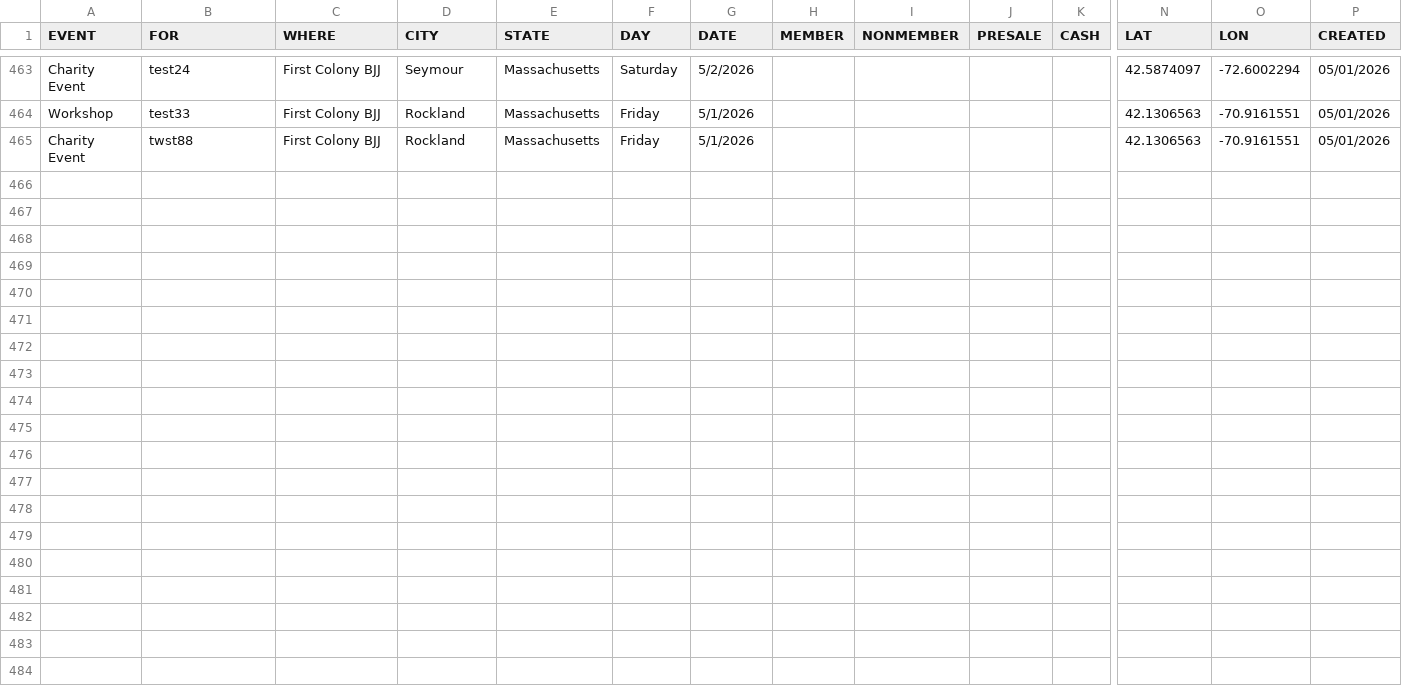
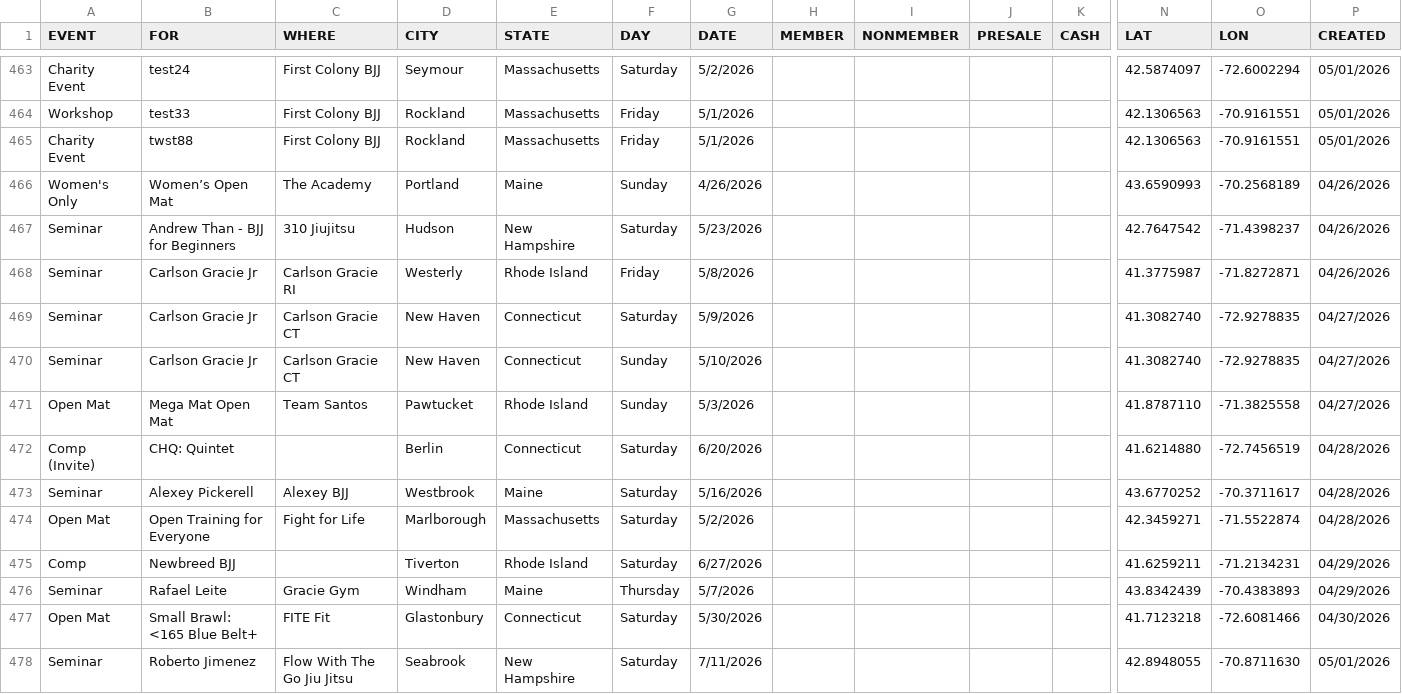
Before and after one commit to anyjiujitsu/anyjiujitsudev.github.io, a CSV file: events.csv, drawn as a sheet; only a part is shown, gaps mark what is left out; rows hold the shown columns only; the diff names each change by its address in the sheet, - before the commit and + after, or states it on an @@ line.

Commit message:
Update events.csv

```diff
--- a/events.csv
+++ b/events.csv
+row 466: Women's Only | Women’s Open Mat | The Academy | Portland | Maine | Sunday | 4/26/2026 |  |  |  |  | 43.6590993 | -70.2568189 | 04/26/2026
+row 467: Seminar | Andrew Than - BJJ for Beginners | 310 Jiujitsu | Hudson | New Hampshire | Saturday | 5/23/2026 |  |  |  |  | 42.7647542 | -71.4398237 | 04/26/2026
+row 468: Seminar | Carlson Gracie Jr | Carlson Gracie RI | Westerly | Rhode Island | Friday | 5/8/2026 |  |  |  |  | 41.3775987 | -71.8272871 | 04/26/2026
+row 469: Seminar | Carlson Gracie Jr | Carlson Gracie CT | New Haven | Connecticut | Saturday | 5/9/2026 |  |  |  |  | 41.3082740 | -72.9278835 | 04/27/2026
+row 470: Seminar | Carlson Gracie Jr | Carlson Gracie CT | New Haven | Connecticut | Sunday | 5/10/2026 |  |  |  |  | 41.3082740 | -72.9278835 | 04/27/2026
+row 471: Open Mat | Mega Mat Open Mat | Team Santos | Pawtucket | Rhode Island | Sunday | 5/3/2026 |  |  |  |  | 41.8787110 | -71.3825558 | 04/27/2026
+row 472: Comp (Invite) | CHQ: Quintet |  | Berlin | Connecticut | Saturday | 6/20/2026 |  |  |  |  | 41.6214880 | -72.7456519 | 04/28/2026
+row 473: Seminar | Alexey Pickerell | Alexey BJJ | Westbrook | Maine | Saturday | 5/16/2026 |  |  |  |  | 43.6770252 | -70.3711617 | 04/28/2026
+row 474: Open Mat | Open Training for Everyone | Fight for Life | Marlborough | Massachusetts | Saturday | 5/2/2026 |  |  |  |  | 42.3459271 | -71.5522874 | 04/28/2026
+row 475: Comp | Newbreed BJJ |  | Tiverton | Rhode Island | Saturday | 6/27/2026 |  |  |  |  | 41.6259211 | -71.2134231 | 04/29/2026
+row 476: Seminar | Rafael Leite | Gracie Gym | Windham | Maine | Thursday | 5/7/2026 |  |  |  |  | 43.8342439 | -70.4383893 | 04/29/2026
+row 477: Open Mat | Small Brawl: <165 Blue Belt+ | FITE Fit | Glastonbury | Connecticut | Saturday | 5/30/2026 |  |  |  |  | 41.7123218 | -72.6081466 | 04/30/2026
+row 478: Seminar | Roberto Jimenez | Flow With The Go Jiu Jitsu | Seabrook | New Hampshire | Saturday | 7/11/2026 |  |  |  |  | 42.8948055 | -70.8711630 | 05/01/2026
```
